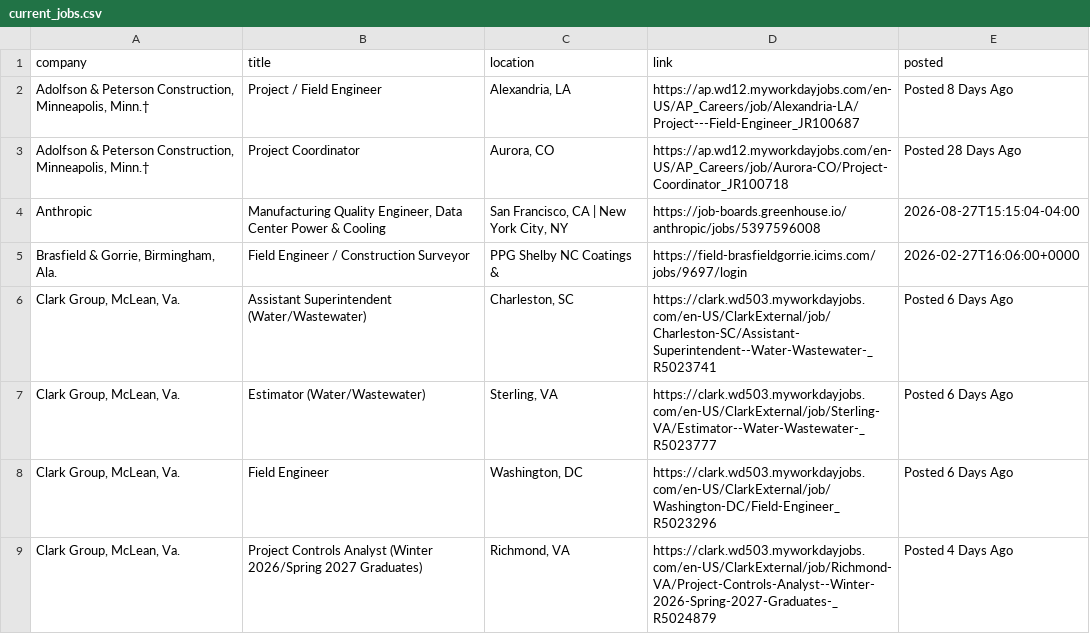
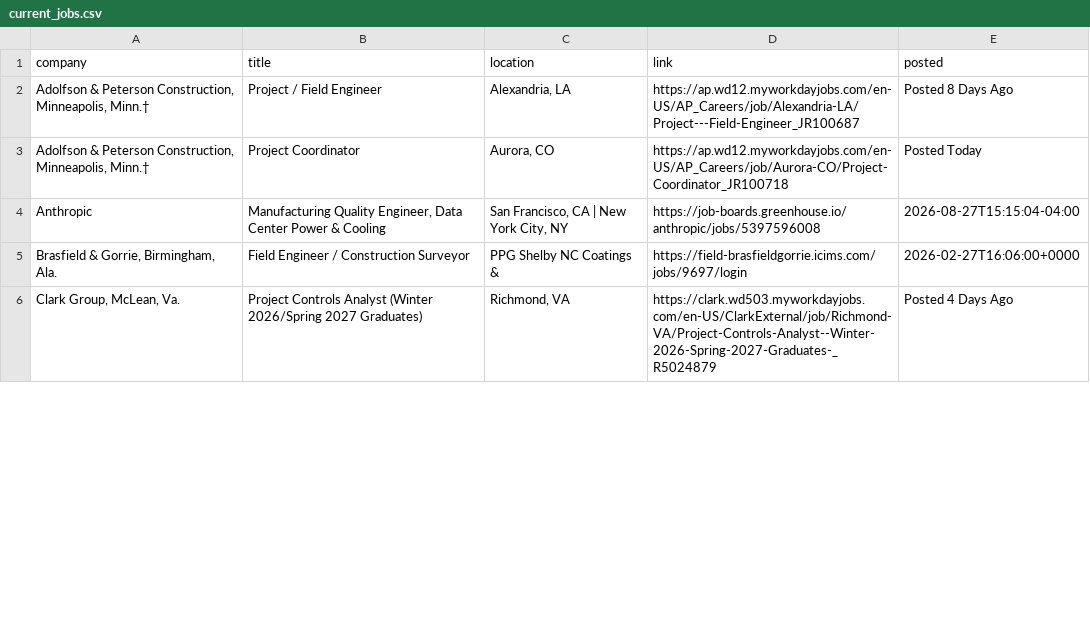
Before and after one commit to sandeepreddy46-max/Jobscrapper, a CSV file: current_jobs.csv, drawn as a sheet; only a part is shown; the diff covers the shown part only.

```diff
--- a/current_jobs.csv
+++ b/current_jobs.csv
@@ -2,8 +2,5 @@ company,title,location,link,posted
 "Adolfson & Peterson Construction, Minneapolis, Minn.†",Project / Field Engineer,"Alexandria, LA",https://ap.wd12.myworkdayjobs.com/en-US/AP_Careers/job/Alexandria-LA/Project---Field-Engineer_JR100687,Posted 8 Days Ago
-"Adolfson & Peterson Construction, Minneapolis, Minn.†",Project Coordinator,"Aurora, CO",https://ap.wd12.myworkdayjobs.com/en-US/AP_Careers/job/Aurora-CO/Project-Coordinator_JR100718,Posted 28 Days Ago
+"Adolfson & Peterson Construction, Minneapolis, Minn.†",Project Coordinator,"Aurora, CO",https://ap.wd12.myworkdayjobs.com/en-US/AP_Careers/job/Aurora-CO/Project-Coordinator_JR100718,Posted Today
 Anthropic,"Manufacturing Quality Engineer, Data Center Power & Cooling","San Francisco, CA | New York City, NY",https://job-boards.greenhouse.io/anthropic/jobs/5397596008,2026-08-27T15:15:04-04:00
 "Brasfield & Gorrie, Birmingham, Ala.",Field Engineer / Construction Surveyor,PPG Shelby NC Coatings &,https://field-brasfieldgorrie.icims.com/jobs/9697/login,2026-02-27T16:06:00+0000
-"Clark Group, McLean, Va.",Assistant Superintendent (Water/Wastewater),"Charleston, SC",https://clark.wd503.myworkdayjobs.com/en-US/ClarkExternal/job/Charleston-SC/Assistant-Superintendent--Water-Wastewater-_R5023741,Posted 6 Days Ago
-"Clark Group, McLean, Va.",Estimator (Water/Wastewater),"Sterling, VA",https://clark.wd503.myworkdayjobs.com/en-US/ClarkExternal/job/Sterling-VA/Estimator--Water-Wastewater-_R5023777,Posted 6 Days Ago
-"Clark Group, McLean, Va.",Field Engineer,"Washington, DC",https://clark.wd503.myworkdayjobs.com/en-US/ClarkExternal/job/Washington-DC/Field-Engineer_R5023296,Posted 6 Days Ago
 "Clark Group, McLean, Va.",Project Controls Analyst (Winter 2026/Spring 2027 Graduates),"Richmond, VA",https://clark.wd503.myworkdayjobs.com/en-US/ClarkExternal/job/Richmond-VA/Project-Controls-Analyst--Winter-2026-Spring-2027-Graduates-_R5024879,Posted 4 Days Ago
```
Also changed, not shown: 9 added rows, 2 removed rows and 10 edited cells elsewhere in this file, new_jobs.csv, seen_links.csv, 3 other files.
